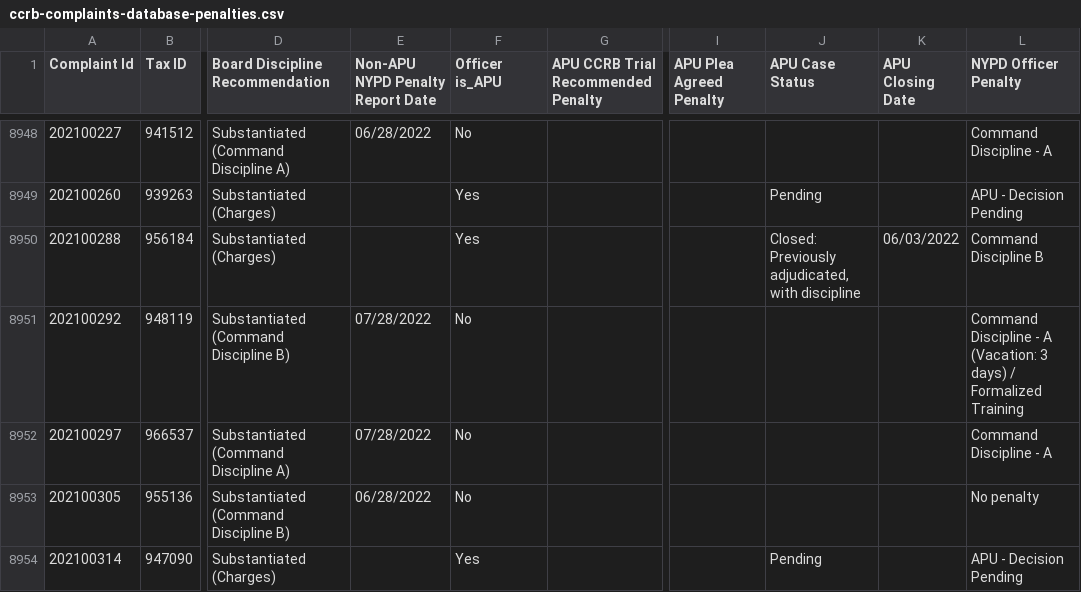
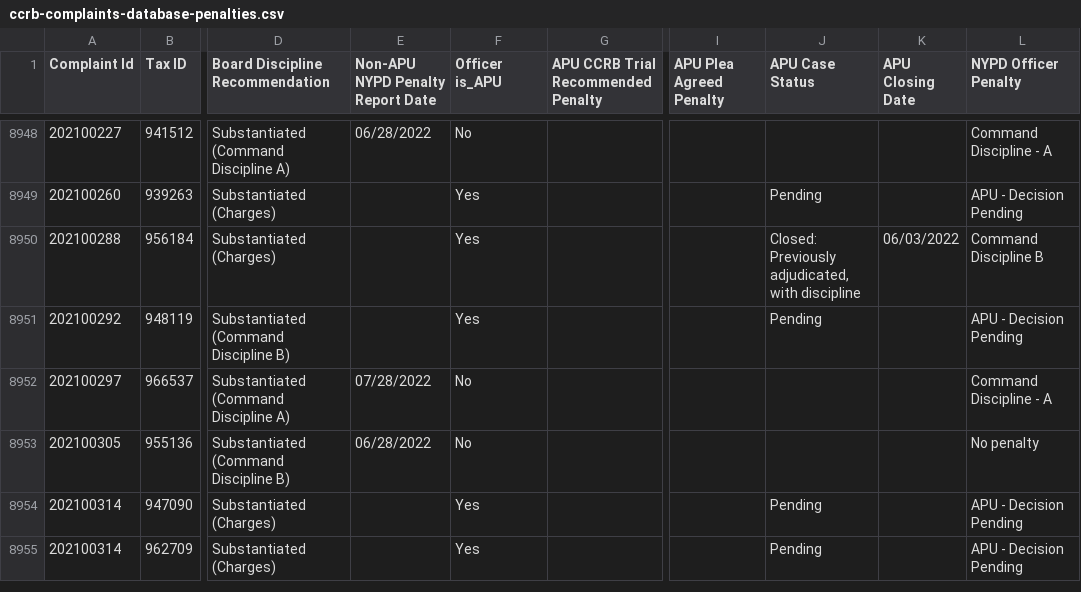
Before and after one commit to ryanwatkins/ccrb-complaints-database, a CSV file: ccrb-complaints-database-penalties.csv, drawn as a sheet; only a part is shown, gaps mark what is left out; the shorter side is filled out with more unchanged rows; the diff names each change by its address in the sheet, - before the commit and + after, or states it on an @@ line.

```diff
--- a/ccrb-complaints-database-penalties.csv
+++ b/ccrb-complaints-database-penalties.csv
-E8951 (Non-APU NYPD Penalty Report Date): 07/28/2022
+E8951 (Non-APU NYPD Penalty Report Date): (empty)
-F8951 (Officer is_APU): No
+F8951 (Officer is_APU): Yes
-J8951 (APU Case Status): (empty)
+J8951 (APU Case Status): Pending
-L8951 (NYPD Officer Penalty): Command Discipline - A (Vacation: 3 days) / Formalized Training
+L8951 (NYPD Officer Penalty): APU - Decision Pending
```
